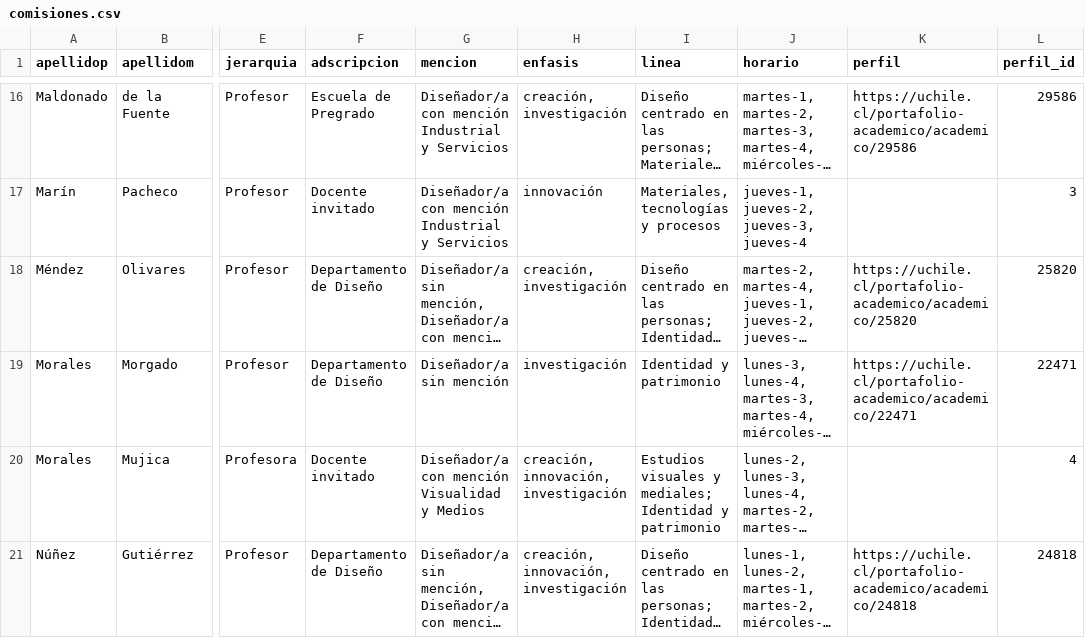
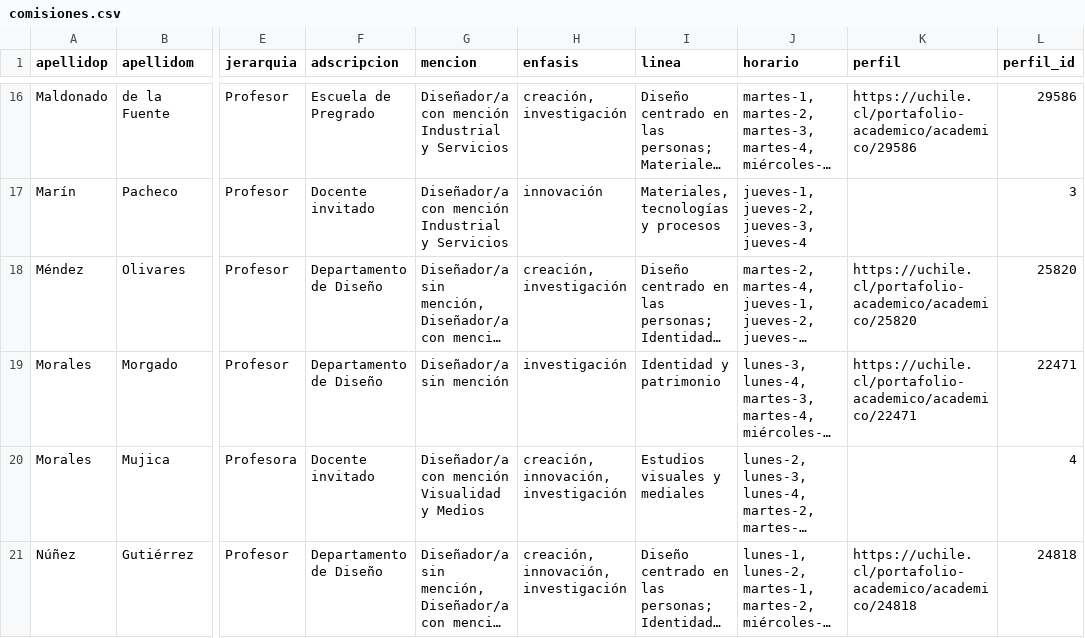
Before and after one commit to disenoUChile/titulo, a CSV file: data/comisiones.csv, drawn as a sheet; only a part is shown, gaps mark what is left out; long unchanged cells end in …; the diff covers the shown part only; the diff names each change by its address in the sheet, - before the commit and + after, or states it on an @@ line.

Commit message:
Add files via upload

```diff
--- a/data/comisiones.csv
+++ b/data/comisiones.csv
-I20 (linea): Estudios visuales y mediales; Identidad y patrimonio
+I20 (linea): Estudios visuales y mediales
```
Also changed, not shown: 1 added row and 9 edited cells elsewhere in this file.
